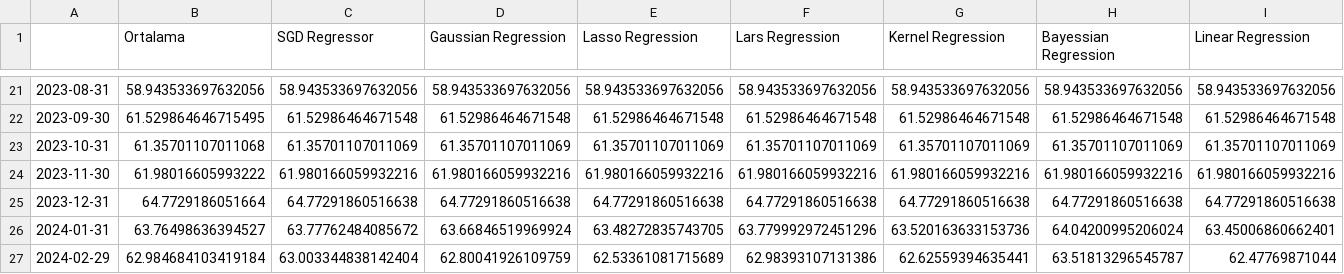
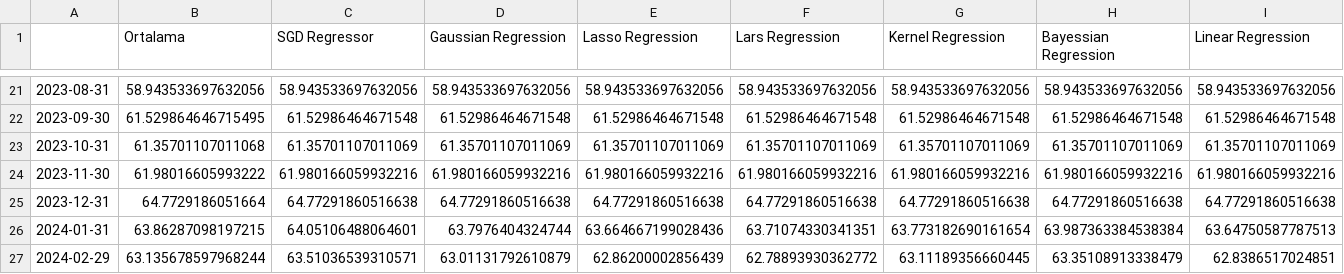
Before and after one commit to mutlususamuru/streamlit-inflation, a CSV file: yıllıktahmin.csv, drawn as a sheet; only a part is shown, gaps mark what is left out; the diff covers the shown part only; the diff names each change by its address in the sheet, - before the commit and + after, or states it on an @@ line.

```diff
--- a/yıllıktahmin.csv
+++ b/yıllıktahmin.csv
-B26 (Ortalama): 63.76498636394527
+B26 (Ortalama): 63.86287098197215
-C26 (SGD Regressor): 63.77762484085672
+C26 (SGD Regressor): 64.05106488064601
-D26 (Gaussian Regression): 63.66846519969924
+D26 (Gaussian Regression): 63.7976404324744
-E26 (Lasso Regression): 63.48272835743705
+E26 (Lasso Regression): 63.664667199028436
-F26 (Lars Regression): 63.779992972451296
+F26 (Lars Regression): 63.71074330341351
-G26 (Kernel Regression): 63.520163633153736
+G26 (Kernel Regression): 63.773182690161654
-H26 (Bayessian Regression): 64.04200995206024
+H26 (Bayessian Regression): 63.987363384538384
-I26 (Linear Regression): 63.45006860662401
+I26 (Linear Regression): 63.64750587787513
-B27 (Ortalama): 62.984684103419184
+B27 (Ortalama): 63.135678597968244
-C27 (SGD Regressor): 63.003344838142404
+C27 (SGD Regressor): 63.51036539310571
-D27 (Gaussian Regression): 62.80041926109759
+D27 (Gaussian Regression): 63.01131792610879
-E27 (Lasso Regression): 62.53361081715689
+E27 (Lasso Regression): 62.86200002856439
-F27 (Lars Regression): 62.98393107131386
+F27 (Lars Regression): 62.78893930362772
-G27 (Kernel Regression): 62.62559394635441
+G27 (Kernel Regression): 63.11189356660445
-H27 (Bayessian Regression): 63.51813296545787
+H27 (Bayessian Regression): 63.35108913338479
-I27 (Linear Regression): 62.47769871044
+I27 (Linear Regression): 62.8386517024851
```
Also changed, not shown: 138 edited cells elsewhere in this file, aylık.csv, modelaylık.csv.
